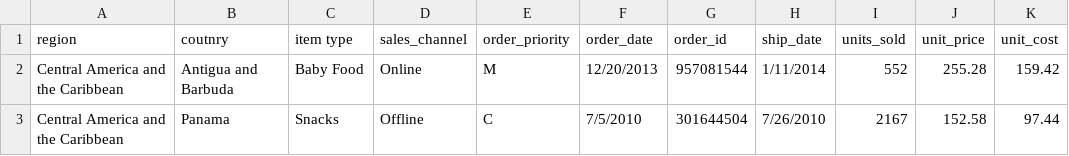
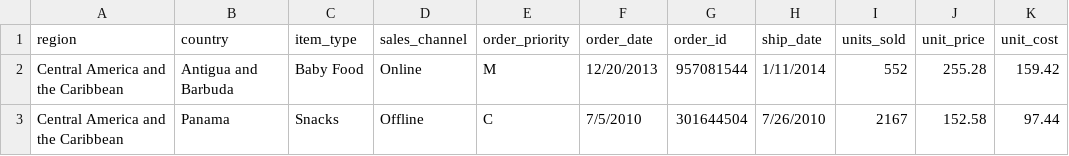
Before and after one commit to ferdinand-lanvino/ppd_dataset, a CSV file: uas/retail.csv, drawn as a sheet; only a part is shown; the diff names each change by its address in the sheet, - before the commit and + after, or states it on an @@ line.

Commit message:
Fix type column name

```diff
--- a/uas/retail.csv
+++ b/uas/retail.csv
-B1: coutnry
+B1: country
-C1: item type
+C1: item_type
```
